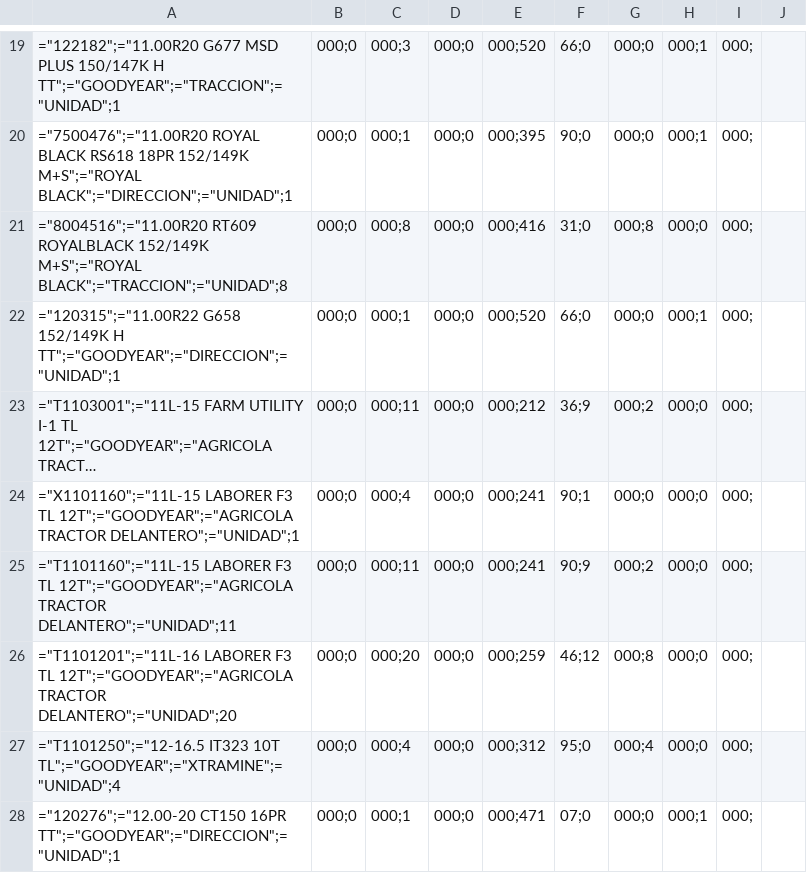
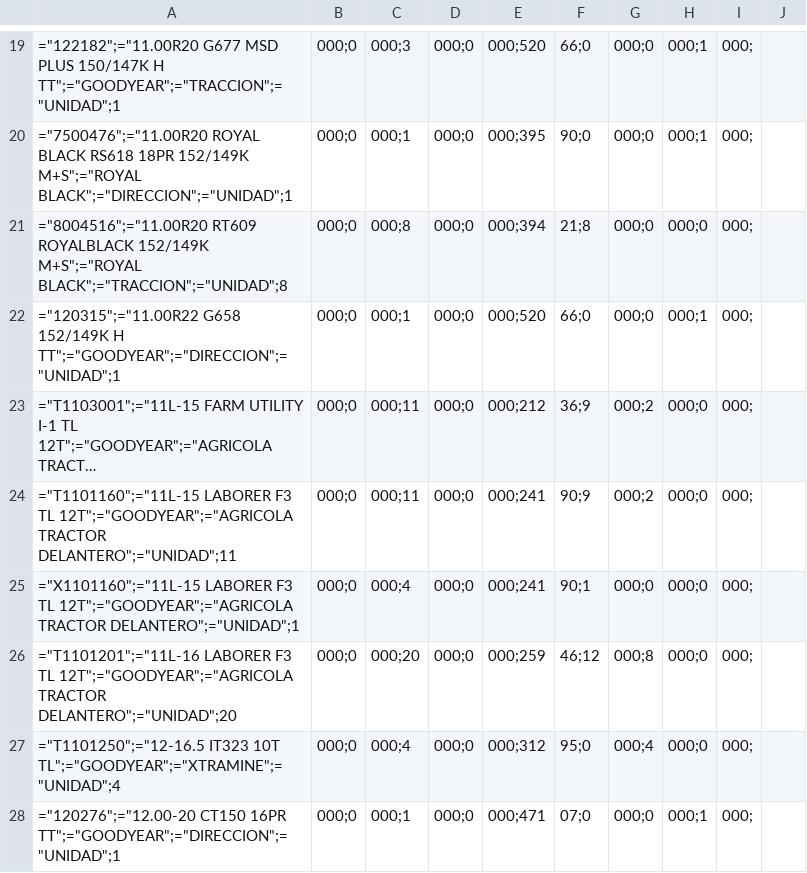
Before and after one commit to agustinlina/fire_base_union, a CSV file: public/stock.csv, drawn as a sheet; only a part is shown, gaps mark what is left out; long unchanged cells end in …; the diff covers the shown part only; the diff names each change by its address in the sheet, - before the commit and + after, or states it on an @@ line.

```diff
--- a/public/stock.csv
+++ b/public/stock.csv
-E21: 000;416
+E21: 000;394
-F21: 31;0
+F21: 21;8
-G21: 000;8
+G21: 000;0
@@ row 25 moved to row 24: ="T1101160";="11L-15 LABORER F3 TL 12T";… @@
```
Also changed, not shown: 2 added rows, 1 removed row, 10 moved rows and 86 edited cells elsewhere in this file.
